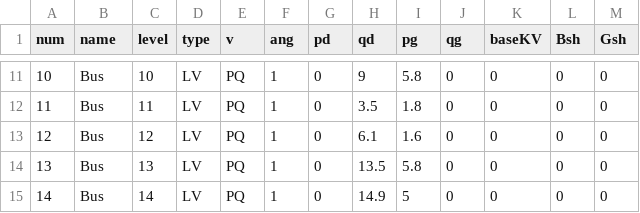
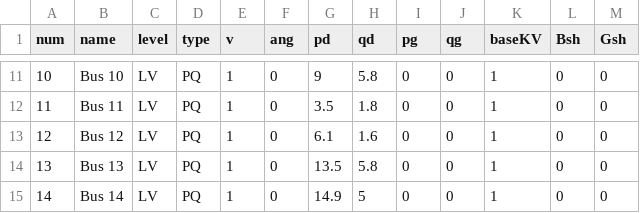
Before and after one commit to TeradaZenichi/dnotools, a CSV file: example/powerflow/14bus/busdata.csv, drawn as a sheet; only a part is shown, gaps mark what is left out; the diff covers the shown part only.

```diff
--- a/example/powerflow/14bus/busdata.csv
+++ b/example/powerflow/14bus/busdata.csv
@@ -11,5 +11,5 @@ num,name,level,type,v,ang,pd,qd,pg,qg,baseKV,Bsh,Gsh
-10,Bus,10,LV,PQ,1,0,9,5.8,0,0,0,0
-11,Bus,11,LV,PQ,1,0,3.5,1.8,0,0,0,0
-12,Bus,12,LV,PQ,1,0,6.1,1.6,0,0,0,0
-13,Bus,13,LV,PQ,1,0,13.5,5.8,0,0,0,0
-14,Bus,14,LV,PQ,1,0,14.9,5,0,0,0,0
+10,Bus 10,LV,PQ,1,0,9,5.8,0,0,1,0,0
+11,Bus 11,LV,PQ,1,0,3.5,1.8,0,0,1,0,0
+12,Bus 12,LV,PQ,1,0,6.1,1.6,0,0,1,0,0
+13,Bus 13,LV,PQ,1,0,13.5,5.8,0,0,1,0,0
+14,Bus 14,LV,PQ,1,0,14.9,5,0,0,1,0,0
```
Also changed, not shown: 73 edited cells elsewhere in this file, example/powerflow/14bus/branchesdata.csv, 4 other files.
